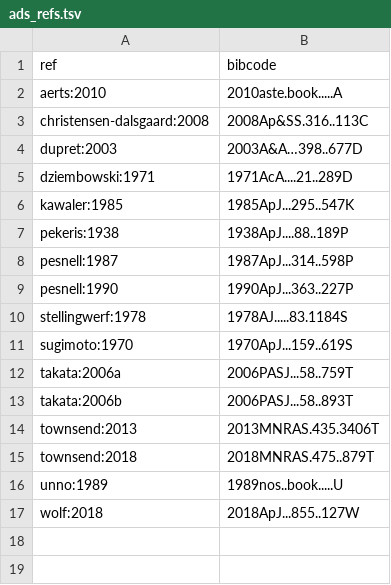
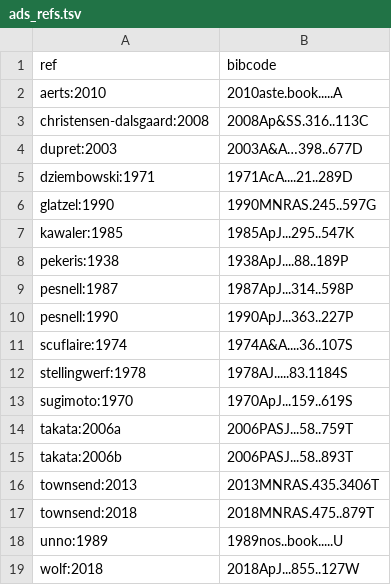
Before and after one commit to rhdtownsend/gyre, a TSV file: doc/sphinx/source/ads_refs.tsv, drawn as a sheet; the diff names each change by its address in the sheet, - before the commit and + after, or states it on an @@ line.

```diff
--- a/doc/sphinx/source/ads_refs.tsv
+++ b/doc/sphinx/source/ads_refs.tsv
+row 6: glatzel:1990 | 1990MNRAS.245..597G
+row 11: scuflaire:1974 | 1974A&A....36..107S
```
Also changed, not shown: 31 other files.
